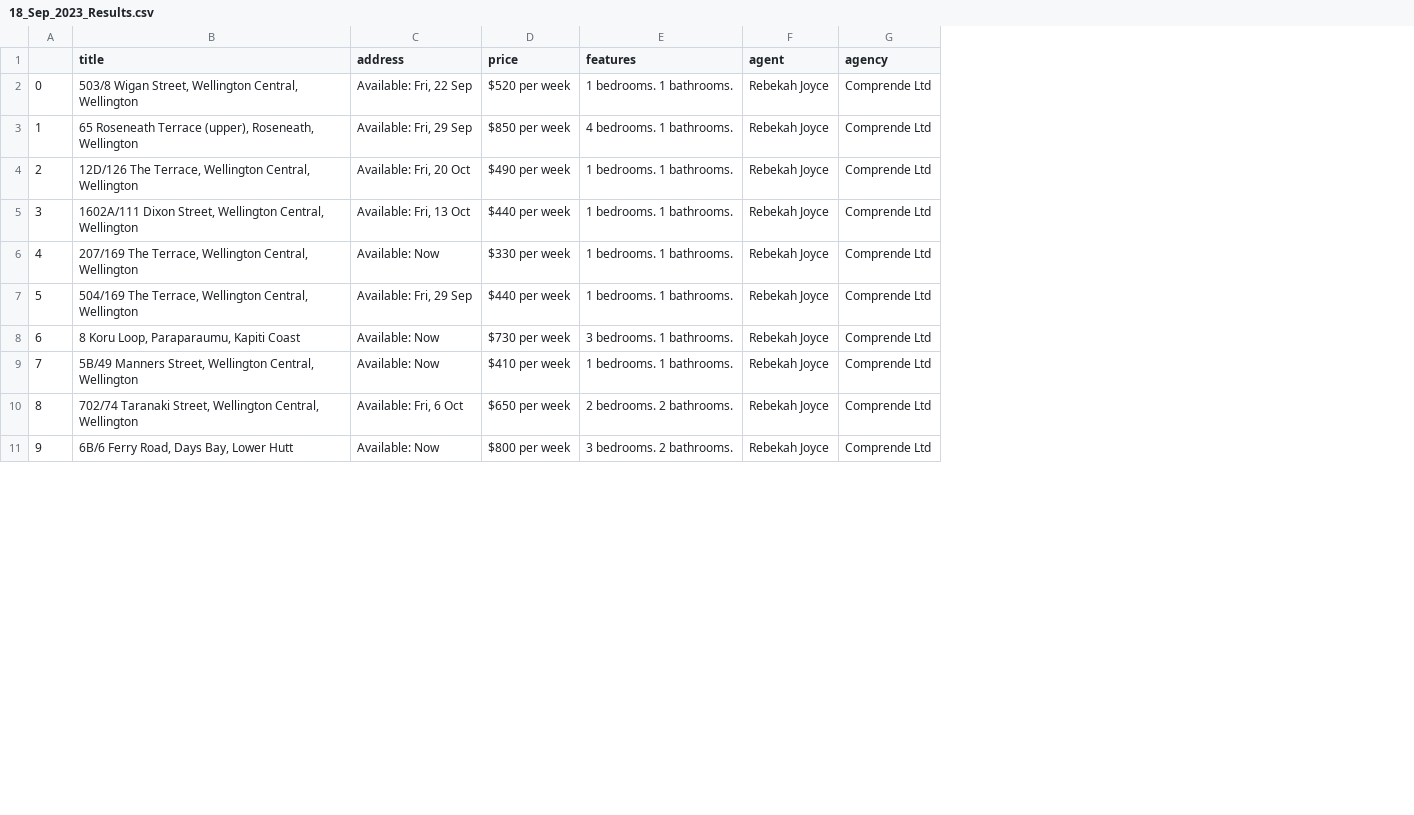
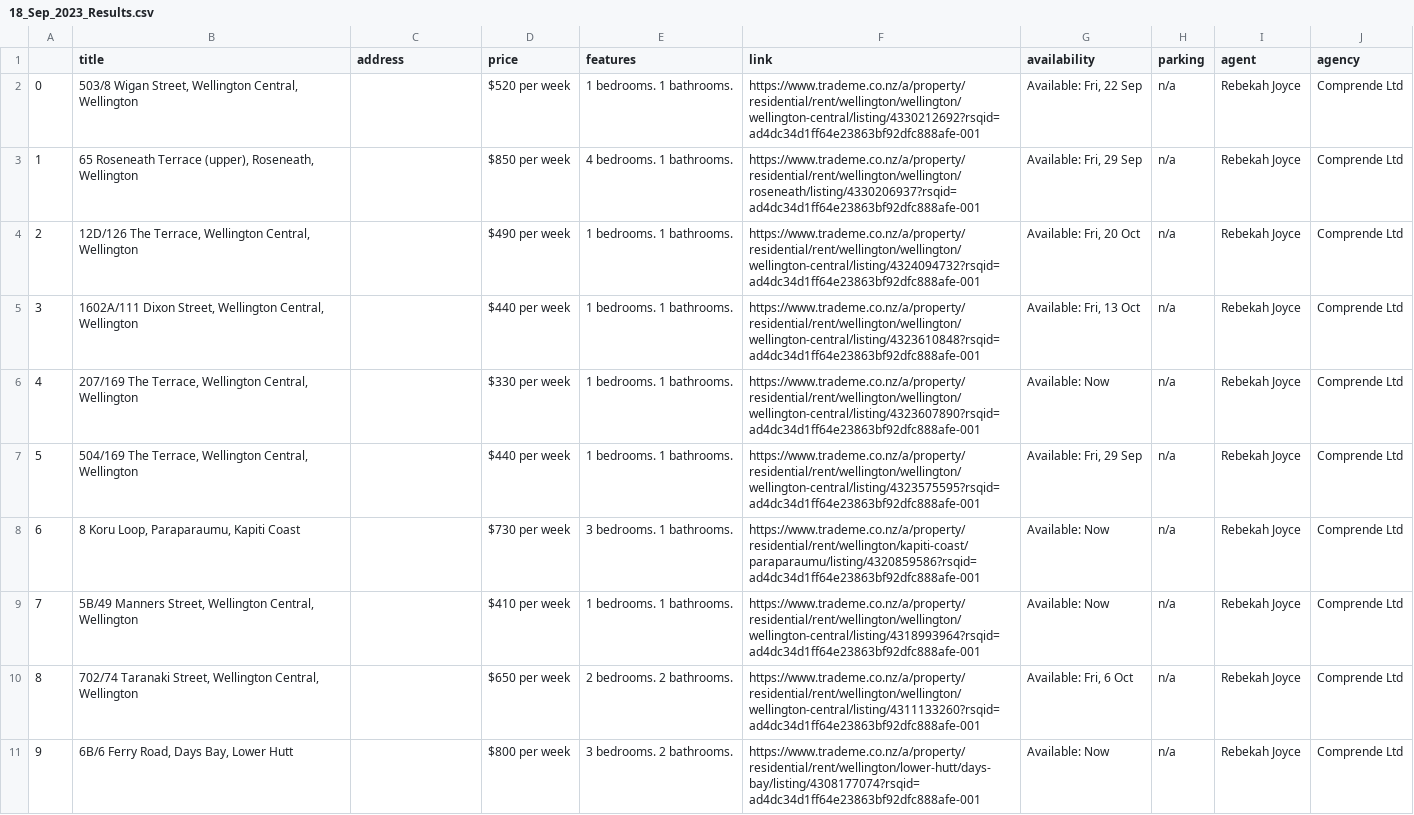
Before and after one commit to comprende-prod/trademe, a CSV file: 18_Sep_2023_Results.csv, drawn as a sheet; only a part is shown; the diff covers the shown part only; the diff names each change by its address in the sheet, - before the commit and + after, or states it on an @@ line.

Commit message:
Re-ran how-to, need to fix parking

```diff
--- a/18_Sep_2023_Results.csv
+++ b/18_Sep_2023_Results.csv
+column F (link), rows 2-11: https://www.trademe.co.nz/a/property/residential/rent/wellington/wellington/wellington-central/listing/4330212692?rsqid=ad4dc34d1ff64e23863bf92dfc888afe-001 | https://www.trademe.co.nz/a/property/residential/rent/wellington/wellington/roseneath/listing/4330206937?rsqid=ad4dc34d1ff64e23863bf92dfc888afe-001 | https://www.trademe.co.nz/a/property/residential/rent/wellington/wellington/wellington-central/listing/4324094732?rsqid=ad4dc34d1ff64e23863bf92dfc888afe-001 | https://www.trademe.co.nz/a/property/residential/rent/wellington/wellington/wellington-central/listing/4323610848?rsqid=ad4dc34d1ff64e23863bf92dfc888afe-001 | https://www.trademe.co.nz/a/property/residential/rent/wellington/wellington/wellington-central/listing/4323607890?rsqid=ad4dc34d1ff64e23863bf92dfc888afe-001 | https://www.trademe.co.nz/a/property/residential/rent/wellington/wellington/wellington-central/listing/4323575595?rsqid=ad4dc34d1ff64e23863bf92dfc888afe-001 | https://www.trademe.co.nz/a/property/residential/rent/wellington/kapiti-coast/paraparaumu/listing/4320859586?rsqid=ad4dc34d1ff64e23863bf92dfc888afe-001 | https://www.trademe.co.nz/a/property/residential/rent/wellington/wellington/wellington-central/listing/4318993964?rsqid=ad4dc34d1ff64e23863bf92dfc888afe-001 | https://www.trademe.co.nz/a/property/residential/rent/wellington/wellington/wellington-central/listing/4311133260?rsqid=ad4dc34d1ff64e23863bf92dfc888afe-001 | https://www.trademe.co.nz/a/property/residential/rent/wellington/lower-hutt/days-bay/listing/4308177074?rsqid=ad4dc34d1ff64e23863bf92dfc888afe-001
+column G (availability), rows 2-11: Available: Fri, 22 Sep | Available: Fri, 29 Sep | Available: Fri, 20 Oct | Available: Fri, 13 Oct | Available: Now | Available: Fri, 29 Sep | Available: Now | Available: Now | Available: Fri, 6 Oct | Available: Now
+column H (parking), rows 2-11: all n/a
-C2 (address): Available: Fri, 22 Sep
+C2 (address): (empty)
-C3 (address): Available: Fri, 29 Sep
+C3 (address): (empty)
-C4 (address): Available: Fri, 20 Oct
+C4 (address): (empty)
-C5 (address): Available: Fri, 13 Oct
+C5 (address): (empty)
-C6 (address): Available: Now
+C6 (address): (empty)
-C7 (address): Available: Fri, 29 Sep
+C7 (address): (empty)
-C8:C9 (address): Available: Now
+C8:C9 (address): (empty)
-C10 (address): Available: Fri, 6 Oct
+C10 (address): (empty)
-C11 (address): Available: Now
+C11 (address): (empty)
```
Also changed, not shown: 10 edited cells elsewhere in this file, 5 other files.
